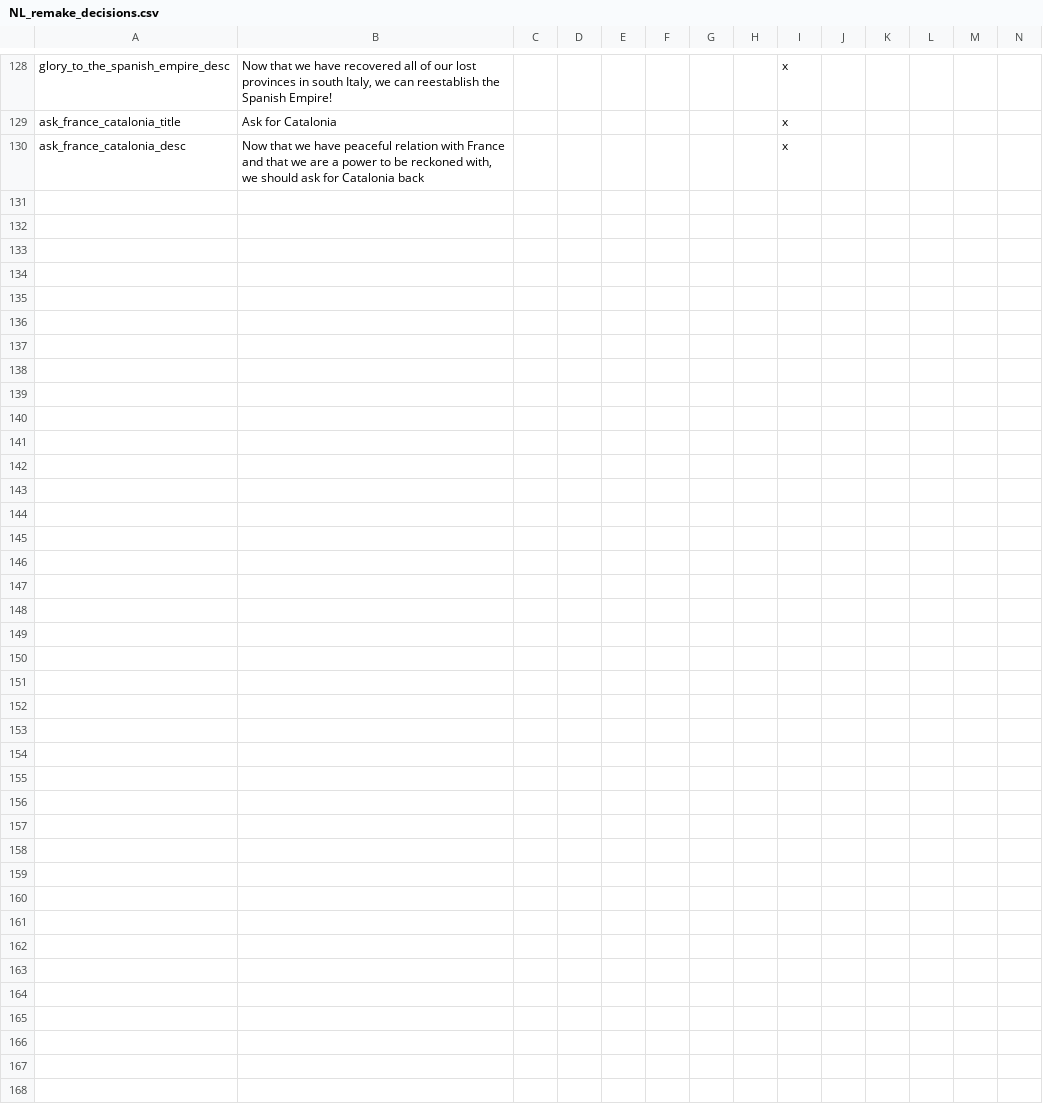
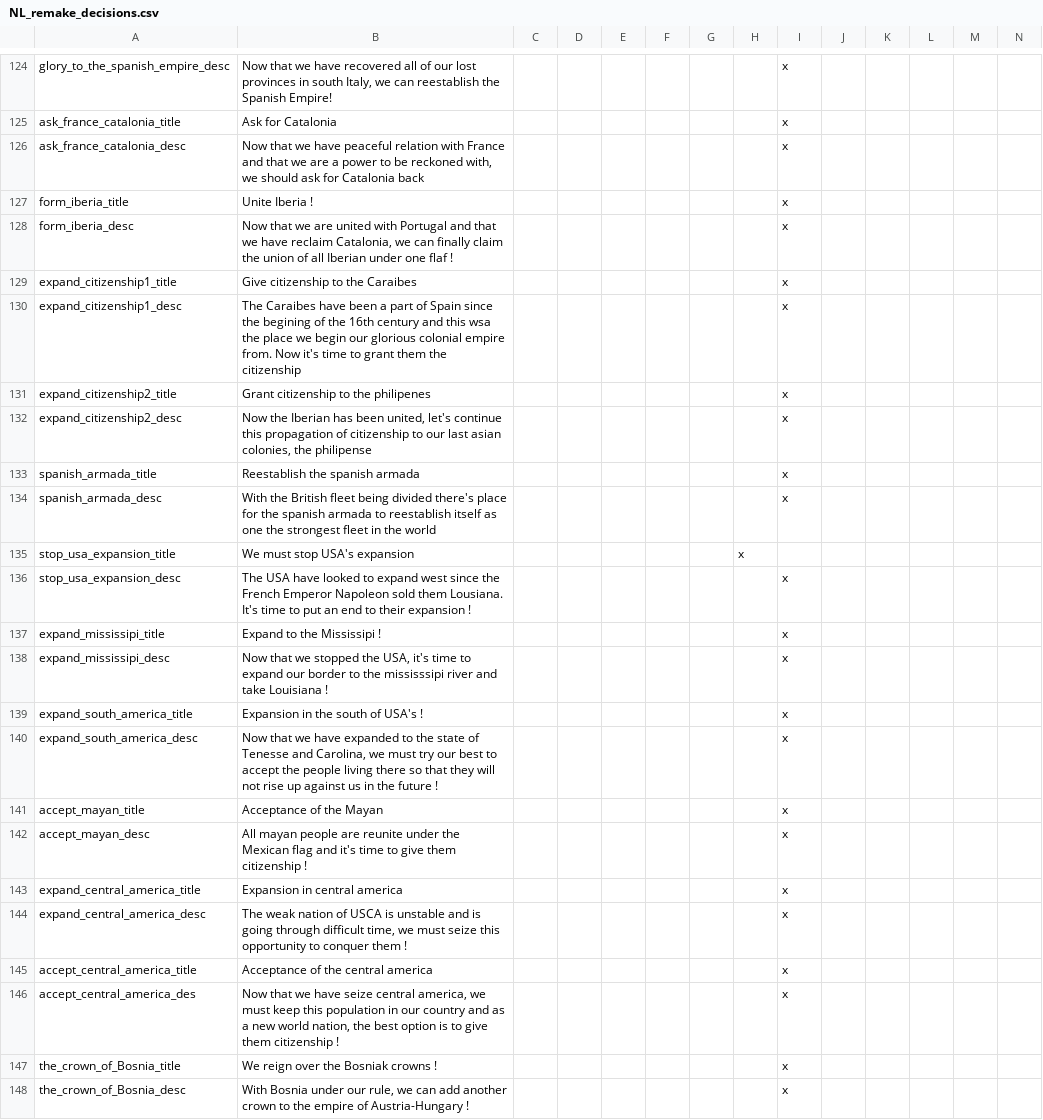
Before and after one commit to MaTi5893/Napoleon-s-Legacy-Remastered, a CSV file: Napoleon's Legacy_Remake/localisation/NL_remake_decisions.csv, drawn as a sheet; only a part is shown, gaps mark what is left out; the diff covers the shown part only; the diff names each change by its address in the sheet, - before the commit and + after, or states it on an @@ line.

Commit message:
Mexico & Spain

```diff
--- a/Napoleon's Legacy_Remake/localisation/NL_remake_decisions.csv
+++ b/Napoleon's Legacy_Remake/localisation/NL_remake_decisions.csv
+row 127: form_iberia_title | Unite Iberia ! |  |  |  |  |  |  | x
+row 128: form_iberia_desc | Now that we are united with Portugal and that we have reclaim Catalonia, we can finally claim the union of all Iberian under one flaf ! |  |  |  |  |  |  | x
+row 129: expand_citizenship1_title | Give citizenship to the Caraibes |  |  |  |  |  |  | x
+row 130: expand_citizenship1_desc | The Caraibes have been a part of Spain since the begining of the 16th century and this wsa the place we begin our glorious colonial empire from. Now it's time to grant them the citizenship |  |  |  |  |  |  | x
+row 131: expand_citizenship2_title | Grant citizenship to the philipenes |  |  |  |  |  |  | x
+row 132: expand_citizenship2_desc | Now the Iberian has been united, let's continue this propagation of citizenship to our last asian colonies, the philipense |  |  |  |  |  |  | x
+row 133: spanish_armada_title | Reestablish the spanish armada |  |  |  |  |  |  | x
+row 134: spanish_armada_desc | With the British fleet being divided there's place for the spanish armada to reestablish itself as one the strongest fleet in the world |  |  |  |  |  |  | x
+row 135: stop_usa_expansion_title | We must stop USA's expansion |  |  |  |  |  | x
+row 136: stop_usa_expansion_desc | The USA have looked to expand west since the French Emperor Napoleon sold them Lousiana. It's time to put an end to their expansion ! |  |  |  |  |  |  | x
+row 137: expand_mississipi_title | Expand to the Mississipi ! |  |  |  |  |  |  | x
+row 138: expand_mississipi_desc | Now that we stopped the USA, it's time to expand our border to the mississsipi river and take Louisiana ! |  |  |  |  |  |  | x
+row 139: expand_south_america_title | Expansion in the south of USA's ! |  |  |  |  |  |  | x
+row 140: expand_south_america_desc | Now that we have expanded to the state of Tenesse and Carolina, we must try our best to accept the people living there so that they will not rise up against us in the future ! |  |  |  |  |  |  | x
+row 141: accept_mayan_title | Acceptance of the Mayan |  |  |  |  |  |  | x
+row 142: accept_mayan_desc | All mayan people are reunite under the Mexican flag and it's time to give them citizenship ! |  |  |  |  |  |  | x
+row 143: expand_central_america_title | Expansion in central america |  |  |  |  |  |  | x
+row 144: expand_central_america_desc | The weak nation of USCA is unstable and is going through difficult time, we must seize this opportunity to conquer them ! |  |  |  |  |  |  | x
+row 145: accept_central_america_title | Acceptance of the central america |  |  |  |  |  |  | x
+row 146: accept_central_america_des | Now that we have seize central america, we must keep this population in our country and as a new world nation, the best option is to give them citizenship ! |  |  |  |  |  |  | x
+row 147: the_crown_of_Bosnia_title | We reign over the Bosniak crowns ! |  |  |  |  |  |  | x
+row 148: the_crown_of_Bosnia_desc | With Bosnia under our rule, we can add another crown to the empire of Austria-Hungary ! |  |  |  |  |  |  | x
```
Also changed, not shown: 4 removed rows and 1 edited cell elsewhere in this file, 11 other files.
